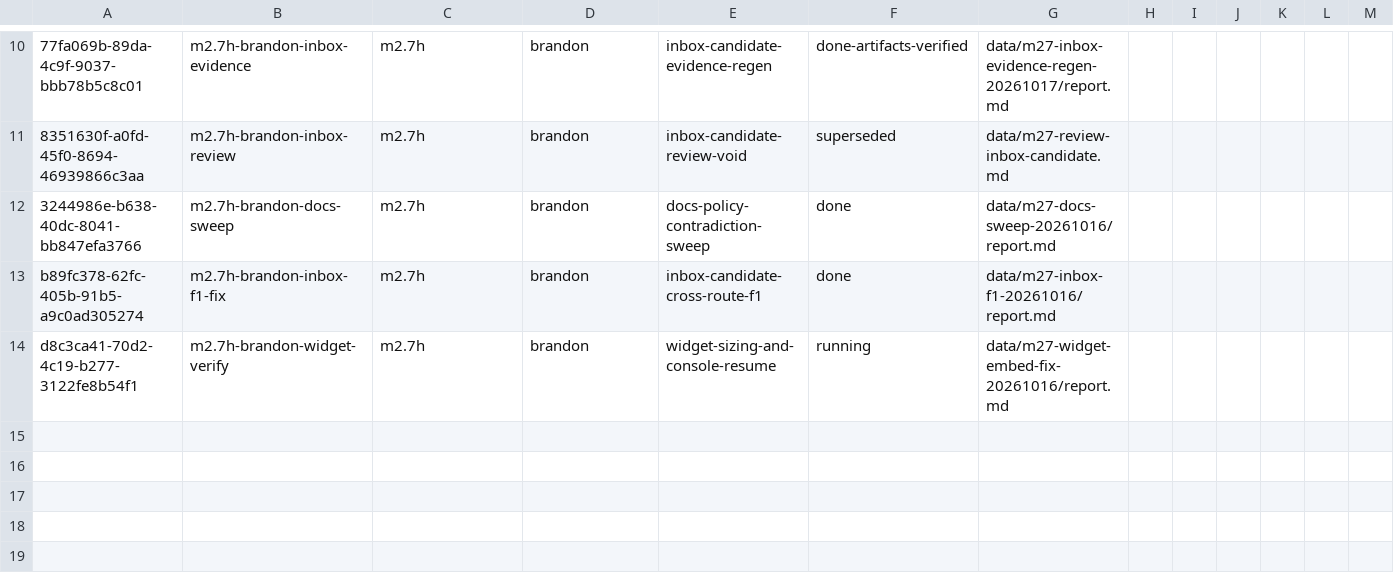
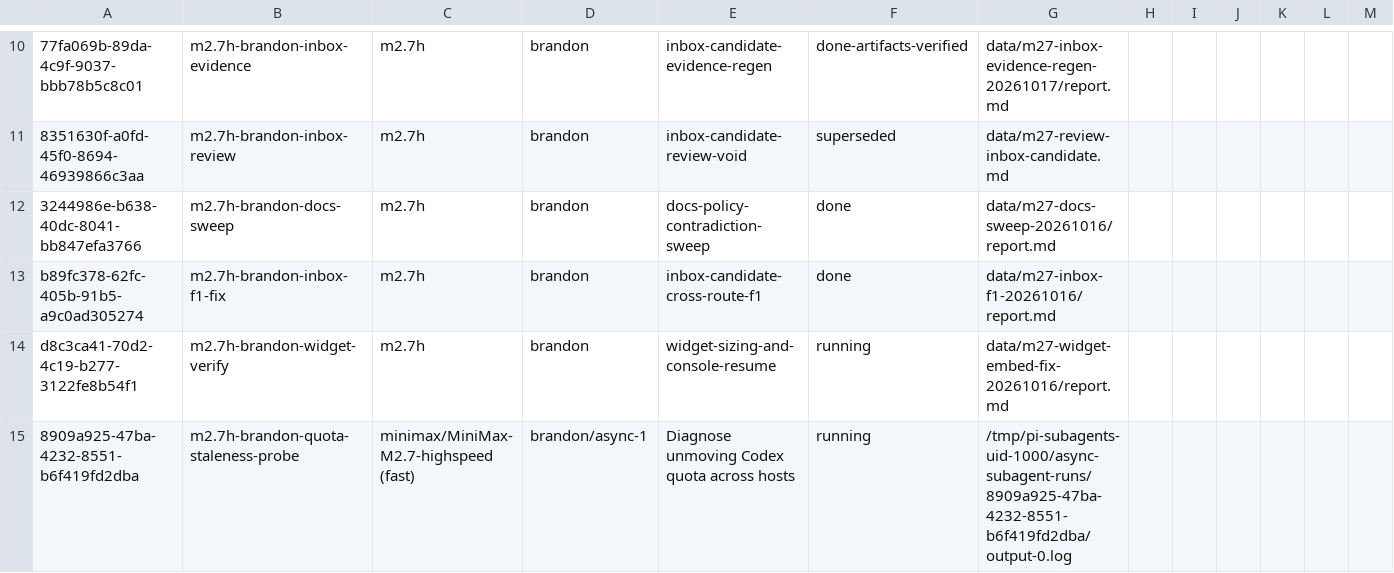
Before and after one commit to DeightonLLM/firstmate, a TSV file: data/async-lanes.tsv, drawn as a sheet; only a part is shown, gaps mark what is left out; rows hold the shown columns only; the diff names each change by its address in the sheet, - before the commit and + after, or states it on an @@ line.

Commit message:
chore(lanes): record quota lane dispatch in the registry
data/ is gitignored in most homes but is tracked here, so the lane registry
needs an explicit add to keep the dispatch record durable.

```diff
--- a/data/async-lanes.tsv
+++ b/data/async-lanes.tsv
+row 15: 8909a925-47ba-4232-8551-b6f419fd2dba | m2.7h-brandon-quota-staleness-probe | minimax/MiniMax-M2.7-highspeed (fast) | brandon/async-1 | Diagnose unmoving Codex quota across hosts | running | /tmp/pi-subagents-uid-1000/async-subagent-runs/8909a925-47ba-4232-8551-b6f419fd2dba/output-0.log
```
